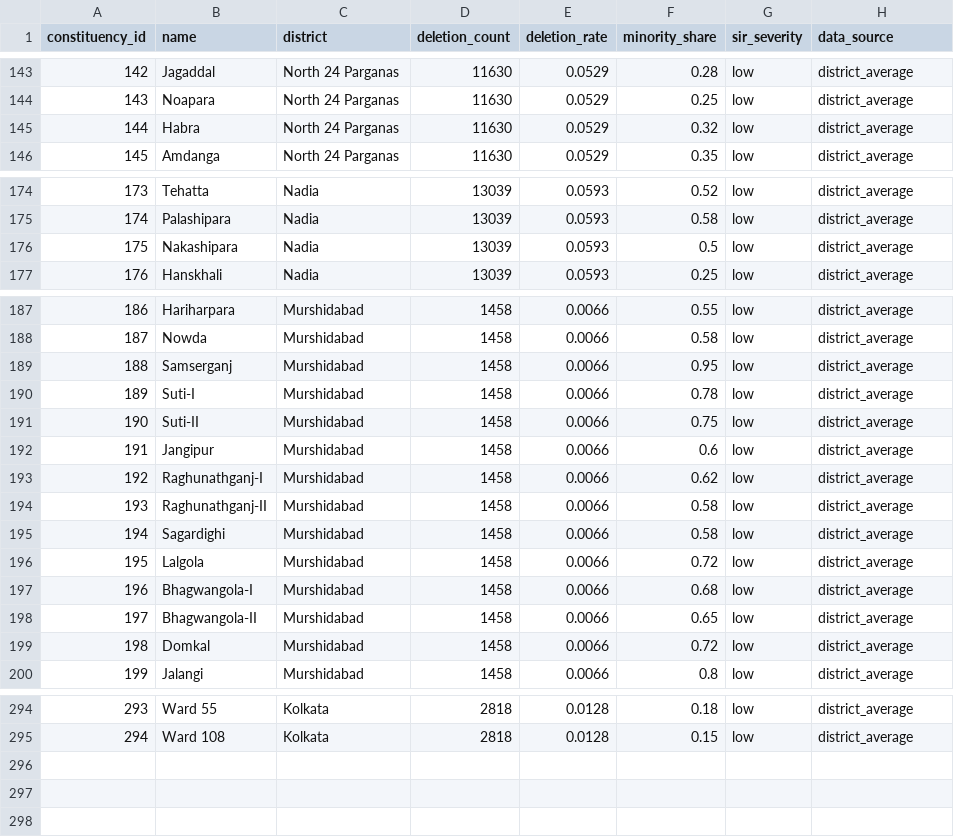
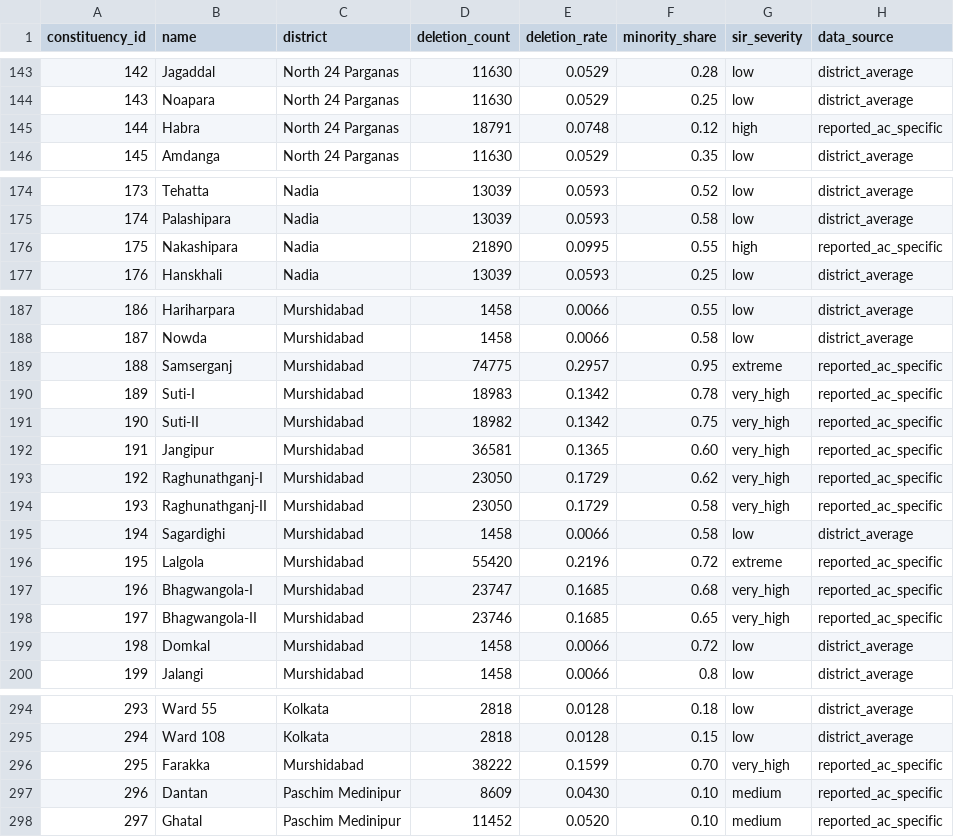
Before and after one commit to rath1991/wb_election_2026_dashboard_bayes_prediction, a CSV file: data/sir_deletions.csv, drawn as a sheet; only a part is shown, gaps mark what is left out; the diff covers the shown part only.

```diff
--- a/data/sir_deletions.csv
+++ b/data/sir_deletions.csv
@@ -144,3 +144,3 @@ constituency_id,name,district,deletion_count,deletion_rate,minority_share,sir_se
 143,Noapara,North 24 Parganas,11630,0.0529,0.25,low,district_average
-144,Habra,North 24 Parganas,11630,0.0529,0.32,low,district_average
+144,Habra,North 24 Parganas,18791,0.0748,0.12,high,reported_ac_specific
 145,Amdanga,North 24 Parganas,11630,0.0529,0.35,low,district_average
@@ -175,3 +175,3 @@ constituency_id,name,district,deletion_count,deletion_rate,minority_share,sir_se
 174,Palashipara,Nadia,13039,0.0593,0.58,low,district_average
-175,Nakashipara,Nadia,13039,0.0593,0.5,low,district_average
+175,Nakashipara,Nadia,21890,0.0995,0.55,high,reported_ac_specific
 176,Hanskhali,Nadia,13039,0.0593,0.25,low,district_average
@@ -188,12 +188,12 @@ constituency_id,name,district,deletion_count,deletion_rate,minority_share,sir_se
 187,Nowda,Murshidabad,1458,0.0066,0.58,low,district_average
-188,Samserganj,Murshidabad,1458,0.0066,0.95,low,district_average
-189,Suti-I,Murshidabad,1458,0.0066,0.78,low,district_average
-190,Suti-II,Murshidabad,1458,0.0066,0.75,low,district_average
-191,Jangipur,Murshidabad,1458,0.0066,0.6,low,district_average
-192,Raghunathganj-I,Murshidabad,1458,0.0066,0.62,low,district_average
-193,Raghunathganj-II,Murshidabad,1458,0.0066,0.58,low,district_average
+188,Samserganj,Murshidabad,74775,0.2957,0.95,extreme,reported_ac_specific
+189,Suti-I,Murshidabad,18983,0.1342,0.78,very_high,reported_ac_specific
+190,Suti-II,Murshidabad,18982,0.1342,0.75,very_high,reported_ac_specific
+191,Jangipur,Murshidabad,36581,0.1365,0.60,very_high,reported_ac_specific
+192,Raghunathganj-I,Murshidabad,23050,0.1729,0.62,very_high,reported_ac_specific
+193,Raghunathganj-II,Murshidabad,23050,0.1729,0.58,very_high,reported_ac_specific
 194,Sagardighi,Murshidabad,1458,0.0066,0.58,low,district_average
-195,Lalgola,Murshidabad,1458,0.0066,0.72,low,district_average
-196,Bhagwangola-I,Murshidabad,1458,0.0066,0.68,low,district_average
-197,Bhagwangola-II,Murshidabad,1458,0.0066,0.65,low,district_average
+195,Lalgola,Murshidabad,55420,0.2196,0.72,extreme,reported_ac_specific
+196,Bhagwangola-I,Murshidabad,23747,0.1685,0.68,very_high,reported_ac_specific
+197,Bhagwangola-II,Murshidabad,23746,0.1685,0.65,very_high,reported_ac_specific
 198,Domkal,Murshidabad,1458,0.0066,0.72,low,district_average
@@ -295 +295,4 @@ constituency_id,name,district,deletion_count,deletion_rate,minority_share,sir_se
 294,Ward 108,Kolkata,2818,0.0128,0.15,low,district_average
+295,Farakka,Murshidabad,38222,0.1599,0.70,very_high,reported_ac_specific
+296,Dantan,Paschim Medinipur,8609,0.0430,0.10,medium,reported_ac_specific
+297,Ghatal,Paschim Medinipur,11452,0.0520,0.10,medium,reported_ac_specific
```
Also changed, not shown: 70 edited cells elsewhere in this file, data/wb_constituencies.csv, 3 other files.
